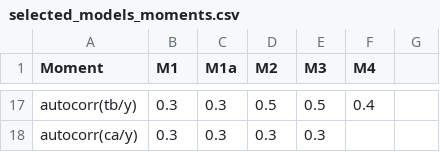
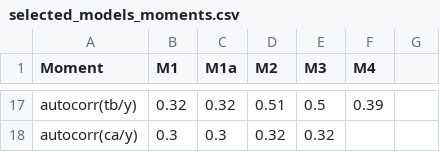
Before and after one commit to gianluca-romeo/CSOEM_Replication, a CSV file: output/tables/selected_models_moments.csv, drawn as a sheet; only a part is shown, gaps mark what is left out; the diff covers the shown part only; the diff names each change by its address in the sheet, - before the commit and + after, or states it on an @@ line.

```diff
--- a/output/tables/selected_models_moments.csv
+++ b/output/tables/selected_models_moments.csv
-B17 (M1): 0.3
+B17 (M1): 0.32
-C17 (M1a): 0.3
+C17 (M1a): 0.32
-D17 (M2): 0.5
+D17 (M2): 0.51
-F17 (M4): 0.4
+F17 (M4): 0.39
-D18 (M2): 0.3
+D18 (M2): 0.32
-E18 (M3): 0.3
+E18 (M3): 0.32
```
Also changed, not shown: 62 edited cells elsewhere in this file, 8 other files.
